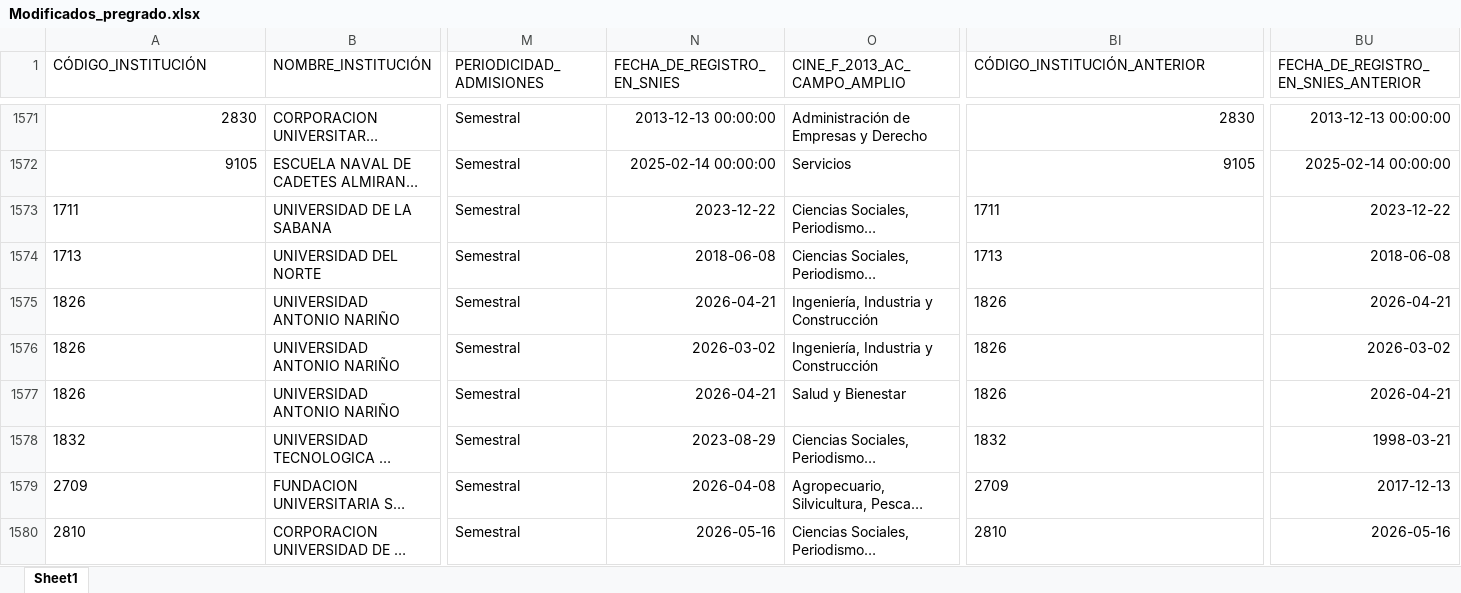
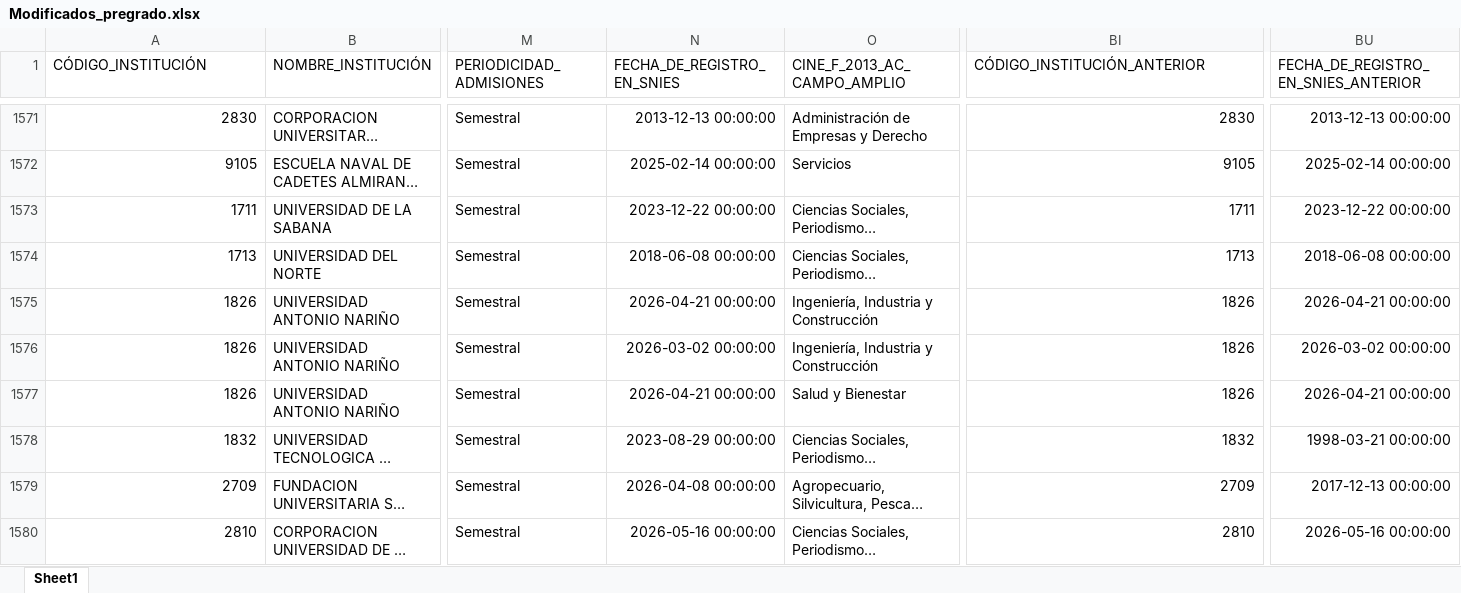
Before and after one commit to dirplaneacionun/snies_monitor, an Excel workbook: data/novedades/Modificados_pregrado.xlsx, sheet Sheet1, drawn as a sheet; only a part is shown, gaps mark what is left out; long unchanged cells end in …; values as stored, in another font and other column widths than the file's, no borders; the diff covers the shown part only; the diff names each change by its address in the sheet, - before the commit and + after, or states it on an @@ line.

Commit message:
Actualización SNIES y dashboard: 2026-09-22

```diff
--- a/data/novedades/Modificados_pregrado.xlsx (sheet Sheet1)
+++ b/data/novedades/Modificados_pregrado.xlsx (sheet Sheet1)
-A1573:A1580 alignment: left
+A1573:A1580 alignment: right
-N1573 (FECHA_DE_REGISTRO_EN_SNIES): 2023-12-22
+N1573 (FECHA_DE_REGISTRO_EN_SNIES): 2023-12-22 00:00:00
-BI1573:BI1580 alignment: left
+BI1573:BI1580 alignment: right
-BU1573: 2023-12-22
+BU1573: 2023-12-22 00:00:00
-N1574 (FECHA_DE_REGISTRO_EN_SNIES): 2018-06-08
+N1574 (FECHA_DE_REGISTRO_EN_SNIES): 2018-06-08 00:00:00
-BU1574: 2018-06-08
+BU1574: 2018-06-08 00:00:00
-N1575 (FECHA_DE_REGISTRO_EN_SNIES): 2026-04-21
+N1575 (FECHA_DE_REGISTRO_EN_SNIES): 2026-04-21 00:00:00
-BU1575: 2026-04-21
+BU1575: 2026-04-21 00:00:00
-N1576 (FECHA_DE_REGISTRO_EN_SNIES): 2026-03-02
+N1576 (FECHA_DE_REGISTRO_EN_SNIES): 2026-03-02 00:00:00
-BU1576: 2026-03-02
+BU1576: 2026-03-02 00:00:00
-N1577 (FECHA_DE_REGISTRO_EN_SNIES): 2026-04-21
+N1577 (FECHA_DE_REGISTRO_EN_SNIES): 2026-04-21 00:00:00
-BU1577: 2026-04-21
+BU1577: 2026-04-21 00:00:00
-N1578 (FECHA_DE_REGISTRO_EN_SNIES): 2023-08-29
+N1578 (FECHA_DE_REGISTRO_EN_SNIES): 2023-08-29 00:00:00
-BU1578: 1998-03-21
+BU1578: 1998-03-21 00:00:00
-N1579 (FECHA_DE_REGISTRO_EN_SNIES): 2026-04-08
+N1579 (FECHA_DE_REGISTRO_EN_SNIES): 2026-04-08 00:00:00
-BU1579: 2017-12-13
+BU1579: 2017-12-13 00:00:00
-N1580 (FECHA_DE_REGISTRO_EN_SNIES): 2026-05-16
+N1580 (FECHA_DE_REGISTRO_EN_SNIES): 2026-05-16 00:00:00
-BU1580: 2026-05-16
+BU1580: 2026-05-16 00:00:00
```
Also changed, not shown: 7 added rows, 2 edited cells and cell formats elsewhere in this sheet, data/novedades/Inactivos_pregrado.xlsx, data/novedades/Nuevos_pregrado.xlsx, 8 other files.
